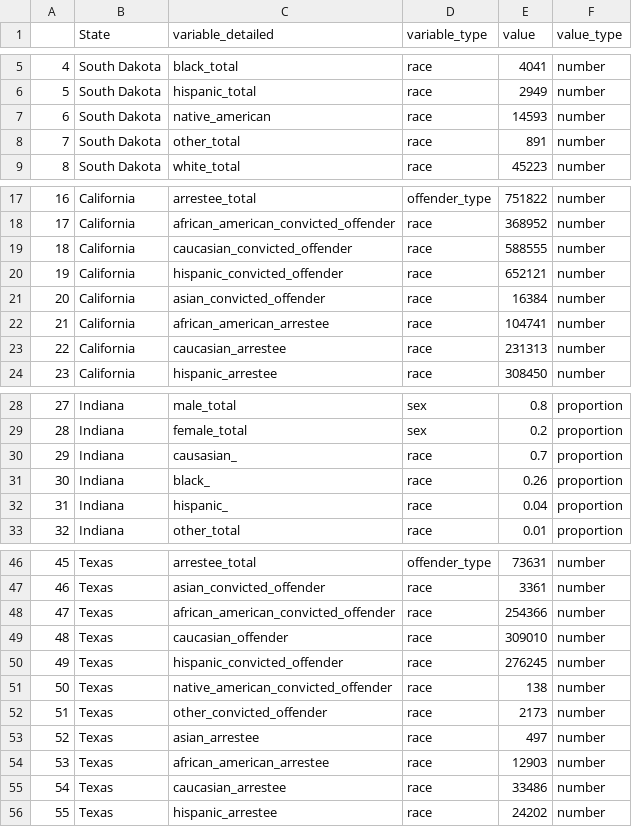
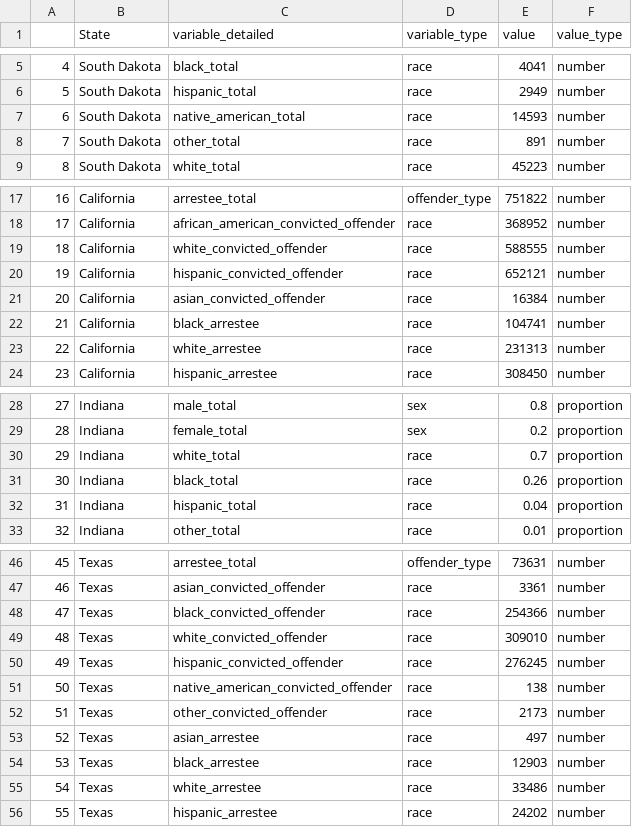
Before and after one commit to lasisilab/PODFRIDGE, a CSV file: data/murphy_foia_cleaned.csv, drawn as a sheet; only a part is shown, gaps mark what is left out; the diff covers the shown part only.

Commit message:
Fixed data cleaning

```diff
--- a/data/murphy_foia_cleaned.csv
+++ b/data/murphy_foia_cleaned.csv
@@ -6,3 +6,3 @@
 "5","South Dakota","hispanic_total","race",2949,"number"
-"6","South Dakota","native_american","race",14593,"number"
+"6","South Dakota","native_american_total","race",14593,"number"
 "7","South Dakota","other_total","race",891,"number"
@@ -18,7 +18,7 @@
 "17","California","african_american_convicted_offender","race",368952,"number"
-"18","California","caucasian_convicted_offender","race",588555,"number"
+"18","California","white_convicted_offender","race",588555,"number"
 "19","California","hispanic_convicted_offender","race",652121,"number"
 "20","California","asian_convicted_offender","race",16384,"number"
-"21","California","african_american_arrestee","race",104741,"number"
-"22","California","caucasian_arrestee","race",231313,"number"
+"21","California","black_arrestee","race",104741,"number"
+"22","California","white_arrestee","race",231313,"number"
 "23","California","hispanic_arrestee","race",308450,"number"
@@ -29,5 +29,5 @@
 "28","Indiana","female_total","sex",0.2,"proportion"
-"29","Indiana","causasian_","race",0.7,"proportion"
-"30","Indiana","black_","race",0.26,"proportion"
-"31","Indiana","hispanic_","race",0.04,"proportion"
+"29","Indiana","white_total","race",0.7,"proportion"
+"30","Indiana","black_total","race",0.26,"proportion"
+"31","Indiana","hispanic_total","race",0.04,"proportion"
 "32","Indiana","other_total","race",0.01,"proportion"
@@ -47,4 +47,4 @@
 "46","Texas","asian_convicted_offender","race",3361,"number"
-"47","Texas","african_american_convicted_offender","race",254366,"number"
-"48","Texas","caucasian_offender","race",309010,"number"
+"47","Texas","black_convicted_offender","race",254366,"number"
+"48","Texas","white_convicted_offender","race",309010,"number"
 "49","Texas","hispanic_convicted_offender","race",276245,"number"
@@ -53,4 +53,4 @@
 "52","Texas","asian_arrestee","race",497,"number"
-"53","Texas","african_american_arrestee","race",12903,"number"
-"54","Texas","caucasian_arrestee","race",33486,"number"
+"53","Texas","black_arrestee","race",12903,"number"
+"54","Texas","white_arrestee","race",33486,"number"
 "55","Texas","hispanic_arrestee","race",24202,"number"
```
Also changed, not shown: 4 edited cells elsewhere in this file, 1 other file.
